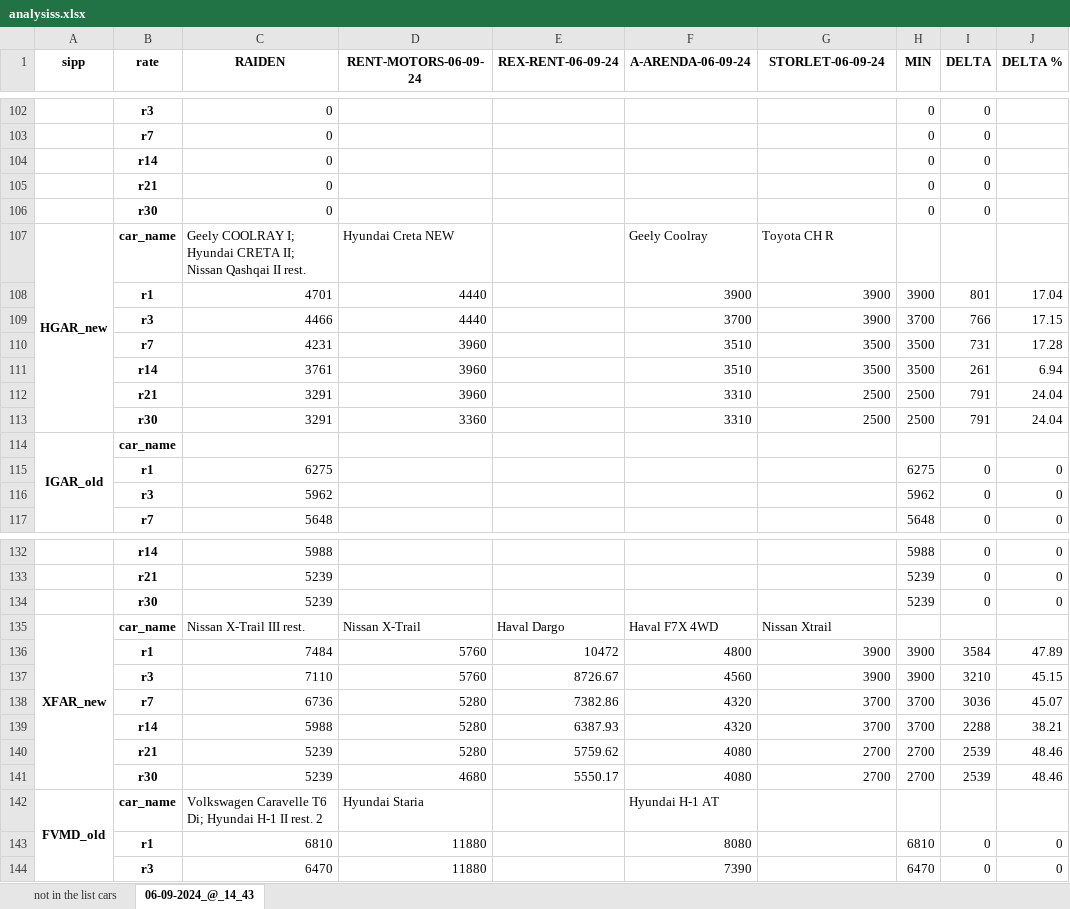
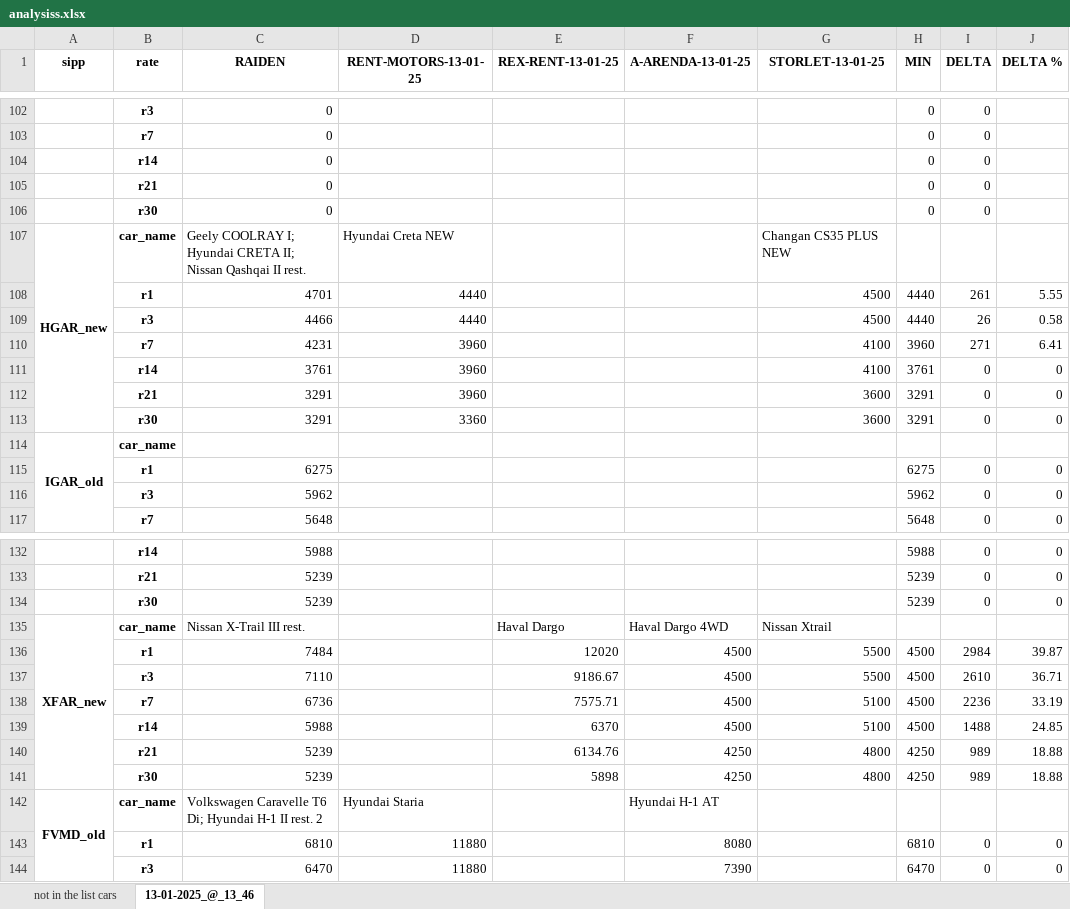
Before and after one commit to fckklubb/web_parser, an Excel workbook: outputs/analysiss.xlsx, sheet 13-01-2025_@_13_46, drawn as a sheet; only a part is shown, gaps mark what is left out; values as stored, in another font and other column widths than the file's, no borders; removed rows and columns are numbered as before the commit, all else as after; the diff covers the shown part only; the diff names each change by its address in the sheet, - before the commit and + after, or states it on an @@ line.

```diff
--- a/outputs/analysiss.xlsx (sheet 13-01-2025_@_13_46)
+++ b/outputs/analysiss.xlsx (sheet 13-01-2025_@_13_46)
-sheet tab: 06-09-2024_@_14_43
+sheet tab: 13-01-2025_@_13_46
-D1: RENT-MOTORS-06-09-24
+D1: RENT-MOTORS-13-01-25
-E1: REX-RENT-06-09-24
+E1: REX-RENT-13-01-25
-F1: A-ARENDA-06-09-24
+F1: A-ARENDA-13-01-25
-G1: STORLET-06-09-24
+G1: STORLET-13-01-25
-F107 (A-ARENDA-13-01-25): Geely Coolray
+F107 (A-ARENDA-13-01-25): (empty)
-G107 (STORLET-13-01-25): Toyota CH R
+G107 (STORLET-13-01-25): Changan CS35 PLUS NEW
-row 108:  | r1 | 4701 | 4440 |  | 3900 | 3900 | 3900 | 801 | 17.04
-row 109:  | r3 | 4466 | 4440 |  | 3700 | 3900 | 3700 | 766 | 17.15
-row 110:  | r7 | 4231 | 3960 |  | 3510 | 3500 | 3500 | 731 | 17.28
-row 111:  | r14 | 3761 | 3960 |  | 3510 | 3500 | 3500 | 261 | 6.94
-row 112:  | r21 | 3291 | 3960 |  | 3310 | 2500 | 2500 | 791 | 24.04
-row 113:  | r30 | 3291 | 3360 |  | 3310 | 2500 | 2500 | 791 | 24.04
+row 108:  | r1 | 4701 | 4440 |  |  | 4500 | 4440 | 261 | 5.55
+row 109:  | r3 | 4466 | 4440 |  |  | 4500 | 4440 | 26 | 0.58
+row 110:  | r7 | 4231 | 3960 |  |  | 4100 | 3960 | 271 | 6.41
+row 111:  | r14 | 3761 | 3960 |  |  | 4100 | 3761 | 0 | 0
+row 112:  | r21 | 3291 | 3960 |  |  | 3600 | 3291 | 0 | 0
+row 113:  | r30 | 3291 | 3360 |  |  | 3600 | 3291 | 0 | 0
-D135 (RENT-MOTORS-13-01-25): Nissan X-Trail
+D135 (RENT-MOTORS-13-01-25): (empty)
-F135 (A-ARENDA-13-01-25): Haval F7X 4WD
+F135 (A-ARENDA-13-01-25): Haval Dargo 4WD
-row 136:  | r1 | 7484 | 5760 | 10472 | 4800 | 3900 | 3900 | 3584 | 47.89
-row 137:  | r3 | 7110 | 5760 | 8726.67 | 4560 | 3900 | 3900 | 3210 | 45.15
-row 138:  | r7 | 6736 | 5280 | 7382.86 | 4320 | 3700 | 3700 | 3036 | 45.07
-row 139:  | r14 | 5988 | 5280 | 6387.93 | 4320 | 3700 | 3700 | 2288 | 38.21
-row 140:  | r21 | 5239 | 5280 | 5759.62 | 4080 | 2700 | 2700 | 2539 | 48.46
-row 141:  | r30 | 5239 | 4680 | 5550.17 | 4080 | 2700 | 2700 | 2539 | 48.46
+row 136:  | r1 | 7484 |  | 12020 | 4500 | 5500 | 4500 | 2984 | 39.87
+row 137:  | r3 | 7110 |  | 9186.67 | 4500 | 5500 | 4500 | 2610 | 36.71
+row 138:  | r7 | 6736 |  | 7575.71 | 4500 | 5100 | 4500 | 2236 | 33.19
+row 139:  | r14 | 5988 |  | 6370 | 4500 | 5100 | 4500 | 1488 | 24.85
+row 140:  | r21 | 5239 |  | 6134.76 | 4250 | 4800 | 4250 | 989 | 18.88
+row 141:  | r30 | 5239 |  | 5898 | 4250 | 4800 | 4250 | 989 | 18.88
```
Also changed, not shown: 40 added rows, 40 removed rows and 20 edited cells elsewhere in this sheet, sheet not in the list cars, 4 other files.
